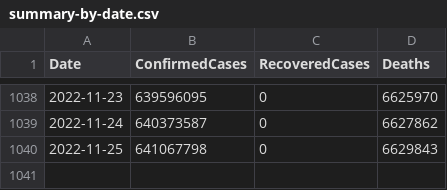
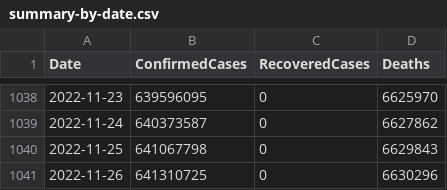
Before and after one commit to kevorkkeheian/DataScience, a CSV file: datasets/covid-19/summary-by-date.csv, drawn as a sheet; only a part is shown, gaps mark what is left out; the diff names each change by its address in the sheet, - before the commit and + after, or states it on an @@ line.

```diff
--- a/datasets/covid-19/summary-by-date.csv
+++ b/datasets/covid-19/summary-by-date.csv
+row 1041: 2022-11-26 | 641310725 | 0 | 6630296
```
Also changed, not shown: datasets/covid-19/summary-by-country.csv.
